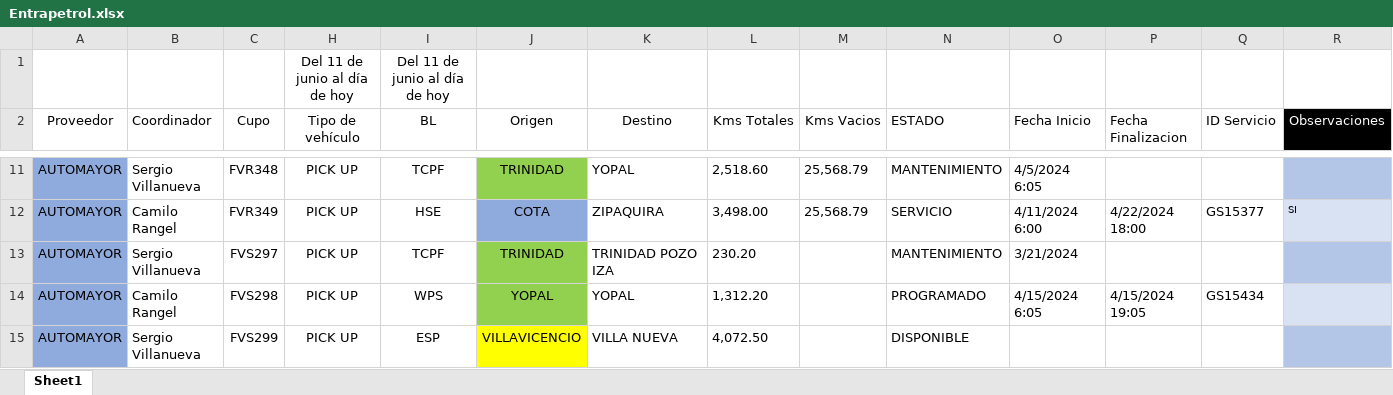
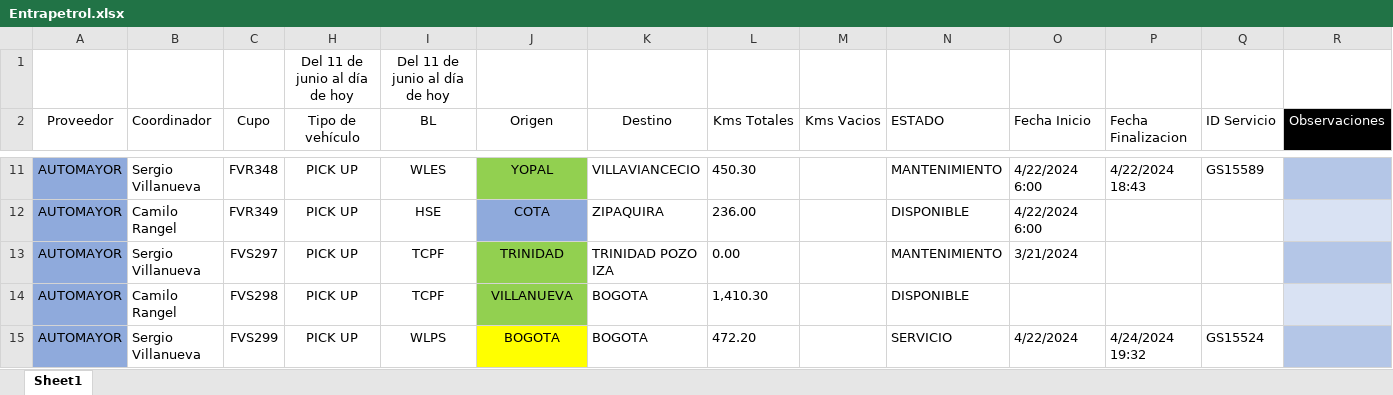
Before and after one commit to julianromero02/SLB_Practicas, an Excel workbook: Informe Diario/Entrapetrol.xlsx, sheet Sheet1, drawn as a sheet; only a part is shown, gaps mark what is left out; values as stored, in another font and other column widths than the file's, no borders; table styles not drawn; the diff covers the shown part only; the diff names each change by its address in the sheet, - before the commit and + after, or states it on an @@ line.

```diff
--- a/Informe Diario/Entrapetrol.xlsx (sheet Sheet1)
+++ b/Informe Diario/Entrapetrol.xlsx (sheet Sheet1)
-I11 (BL): TCPF
+I11 (BL): WLES
-J11 (Origen): TRINIDAD
+J11 (Origen): YOPAL
-K11 (Destino): YOPAL
+K11 (Destino): VILLAVIANCECIO
-L11 (Kms Totales): 2,518.60
+L11 (Kms Totales): 450.30
-M11:M12 (Kms Vacios): 25,568.79
+M11:M12 (Kms Vacios): (empty)
-O11 (Fecha Inicio): 4/5/2024 6:05
+O11 (Fecha Inicio): 4/22/2024 6:00
-P11 (Fecha Finalizacion): (empty)
+P11 (Fecha Finalizacion): 4/22/2024 18:43
-Q11 (ID Servicio): (empty)
+Q11 (ID Servicio): GS15589
-L12 (Kms Totales): 3,498.00
+L12 (Kms Totales): 236.00
-N12 (ESTADO): SERVICIO
+N12 (ESTADO): DISPONIBLE
-O12 (Fecha Inicio): 4/11/2024 6:00
+O12 (Fecha Inicio): 4/22/2024 6:00
-P12 (Fecha Finalizacion): 4/22/2024 18:00
+P12 (Fecha Finalizacion): (empty)
-Q12 (ID Servicio): GS15377
+Q12 (ID Servicio): (empty)
-R12 (Observaciones): SI
+R12 (Observaciones): (empty)
-L13 (Kms Totales): 230.20
+L13 (Kms Totales): 0.00
-I14 (BL): WPS
+I14 (BL): TCPF
-J14 (Origen): YOPAL
+J14 (Origen): VILLANUEVA
-K14 (Destino): YOPAL
+K14 (Destino): BOGOTA
-L14 (Kms Totales): 1,312.20
+L14 (Kms Totales): 1,410.30
-N14 (ESTADO): PROGRAMADO
+N14 (ESTADO): DISPONIBLE
-O14 (Fecha Inicio): 4/15/2024 6:05
+O14 (Fecha Inicio): (empty)
-P14 (Fecha Finalizacion): 4/15/2024 19:05
+P14 (Fecha Finalizacion): (empty)
-Q14 (ID Servicio): GS15434
+Q14 (ID Servicio): (empty)
-I15 (BL): ESP
+I15 (BL): WLPS
-J15 (Origen): VILLAVICENCIO
+J15 (Origen): BOGOTA
-K15 (Destino): VILLA NUEVA
+K15 (Destino): BOGOTA
-L15 (Kms Totales): 4,072.50
+L15 (Kms Totales): 472.20
-N15 (ESTADO): DISPONIBLE
+N15 (ESTADO): SERVICIO
-O15 (Fecha Inicio): (empty)
+O15 (Fecha Inicio): 4/22/2024
-P15 (Fecha Finalizacion): (empty)
+P15 (Fecha Finalizacion): 4/24/2024 19:32
-Q15 (ID Servicio): (empty)
+Q15 (ID Servicio): GS15524
```
Also changed, not shown: 2 added rows, 2 removed rows and 206 edited cells elsewhere in this sheet, Informe Diario/ACT_Formato_guia_control_renta.xlsx, Informe Diario/livianos.xlsx, 18 other files.
